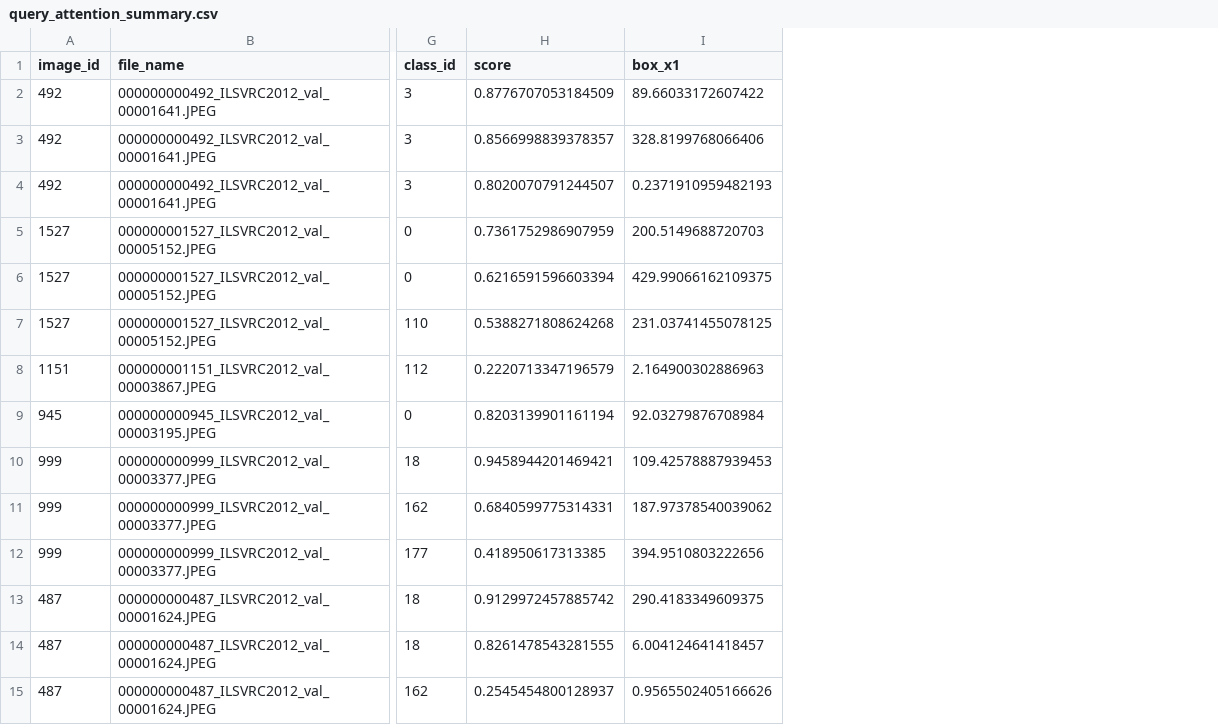
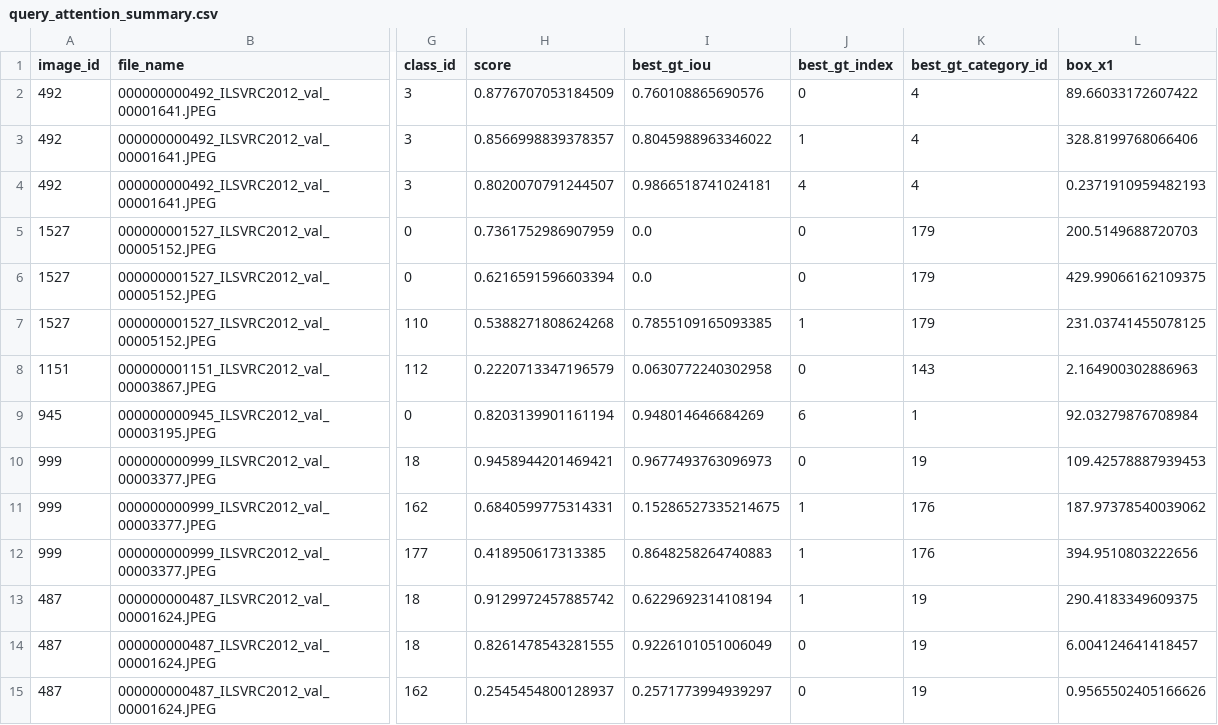
Before and after one commit to HUSRCF/2Dattention, a CSV file: results/rfdetr_attention_query_overlays_train1000_6best/query_attention_summary.csv, drawn as a sheet; only a part is shown, gaps mark what is left out; the diff names each change by its address in the sheet, - before the commit and + after, or states it on an @@ line.

Commit message:
Add query attention IoU diagnostics

```diff
--- a/results/rfdetr_attention_query_overlays_train1000_6best/query_attention_summary.csv
+++ b/results/rfdetr_attention_query_overlays_train1000_6best/query_attention_summary.csv
+column I (best_gt_iou), rows 2-15: 0.760108865690576 | 0.8045988963346022 | 0.9866518741024181 | 0.0 | 0.0 | 0.7855109165093385 | 0.0630772240302958 | 0.948014646684269 | 0.9677493763096973 | 0.15286527335214675 | 0.8648258264740883 | 0.6229692314108194 | 0.9226101051006049 | 0.2571773994939297
+column J (best_gt_index), rows 2-15: 0 | 1 | 4 | 0 | 0 | 1 | 0 | 6 | 0 | 1 | 1 | 1 | 0 | 0
+column K (best_gt_category_id), rows 2-15: 4 | 4 | 4 | 179 | 179 | 179 | 143 | 1 | 19 | 176 | 176 | 19 | 19 | 19
```
Also changed, not shown: 5 other files.
